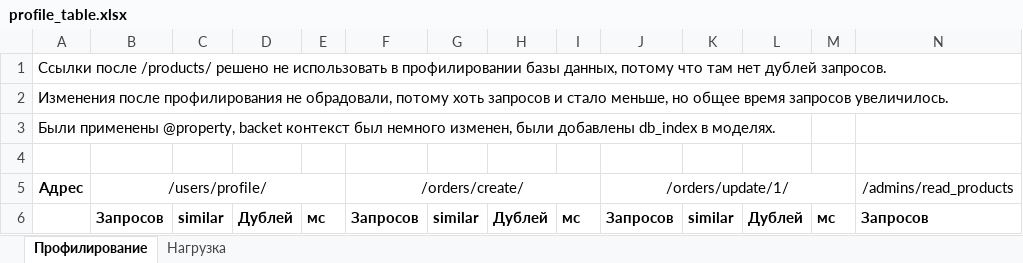
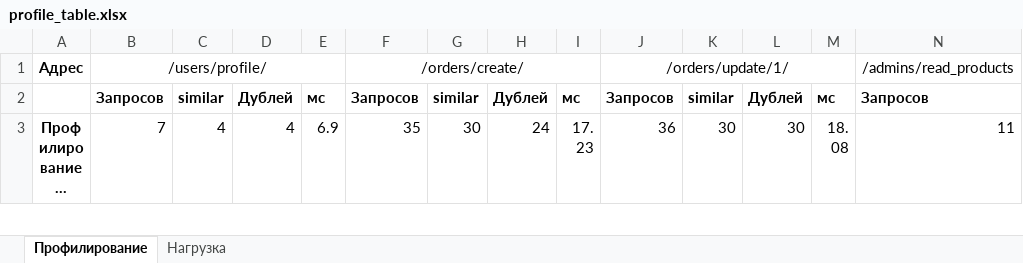
Before and after one commit to georgekorob/geekshop, an Excel workbook: profile_table.xlsx, sheet Профилирование, drawn as a sheet; only a part is shown; the shorter side is filled out with more unchanged rows; long unchanged cells end in …; values as stored, in another font and other column widths than the file's, no borders; removed rows and columns are numbered as before the commit, all else as after; rows hold the shown columns only; the diff covers the shown part only; the diff names each change by its address in the sheet, - before the commit and + after, or states it on an @@ line.

```diff
--- a/profile_table.xlsx (sheet Профилирование)
+++ b/profile_table.xlsx (sheet Профилирование)
-row 1: Ссылки после /products/ решено не использовать в профилировании базы данных, потому что там нет дублей запросов.
-row 2: Изменения после профилирования не обрадовали, потому хоть запросов и стало меньше, но общее время запросов увеличилось.
-row 3: Были применены @property, backet контекст был немного изменен, были добавлены db_index в моделях.
-row 4: (empty)
```
Also changed, not shown: 1 added row, 32 edited cells and merged cells elsewhere in this sheet, formulas that keep their value, 3 other files.
